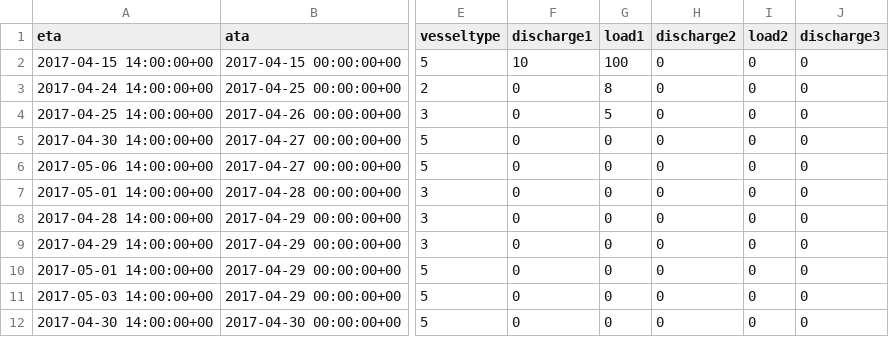
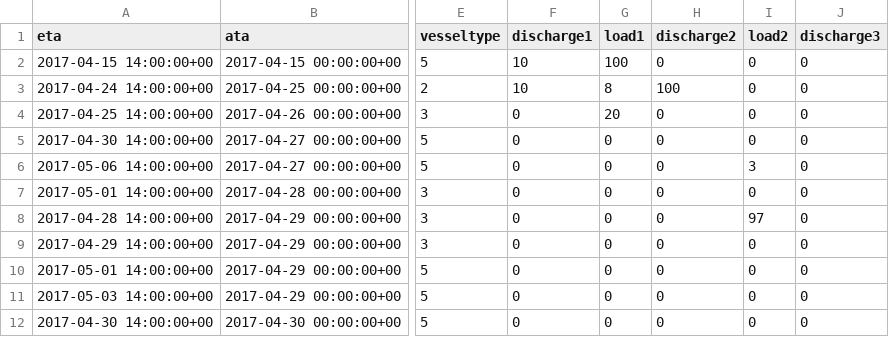
Before and after one commit to cormackikkert/Data-Science-test, a CSV file: VesselDataDebug.csv, drawn as a sheet; only a part is shown, gaps mark what is left out; the diff names each change by its address in the sheet, - before the commit and + after, or states it on an @@ line.

```diff
--- a/VesselDataDebug.csv
+++ b/VesselDataDebug.csv
-F3 (discharge1): 0
+F3 (discharge1): 10
-H3 (discharge2): 0
+H3 (discharge2): 100
-G4 (load1): 5
+G4 (load1): 20
-I6 (load2): 0
+I6 (load2): 3
-I8 (load2): 0
+I8 (load2): 97
```
Also changed, not shown: 2 other files.
